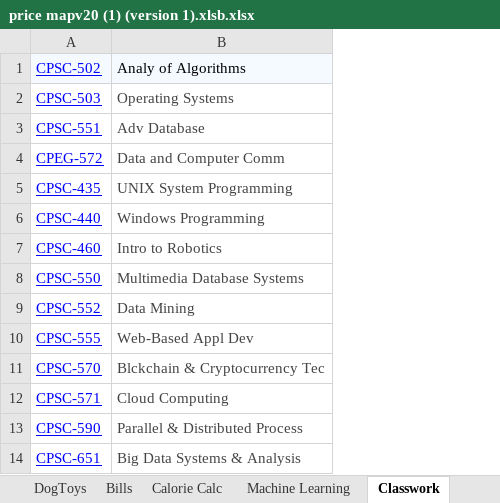
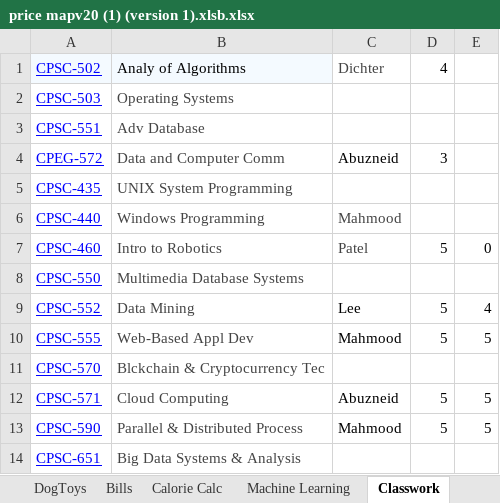
Before and after one commit to jorossitto/ContinuingEducation, an Excel workbook: Notes/price mapv20 (1) (version 1).xlsb.xlsx, sheet Classwork, drawn as a sheet; only a part is shown; values as stored, in another font and other column widths than the file's, no borders; the diff names each change by its address in the sheet, - before the commit and + after, or states it on an @@ line.

```diff
--- a/Notes/price mapv20 (1) (version 1).xlsb.xlsx (sheet Classwork)
+++ b/Notes/price mapv20 (1) (version 1).xlsb.xlsx (sheet Classwork)
+column C, rows 1-13: Dichter |  |  | Abuzneid |  | Mahmood | Patel |  | Lee | Mahmood |  | Abuzneid | Mahmood
+column D, rows 1-13: 4 |  |  | 3 |  |  | 5 |  | 5 | 5 |  | 5 | 5
+column E, rows 7-13: 0 |  | 4 | 5 |  | 5 | 5
```
Also changed, not shown: sheet Crypto, sheet Purchases, sheet Apointments, formulas that keep their value, 7 other files.
